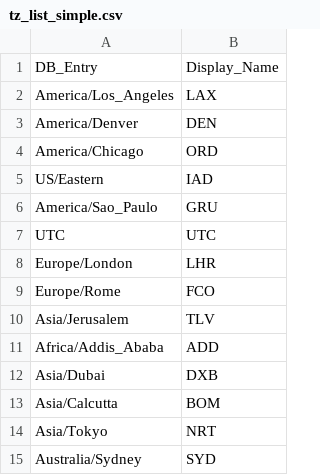
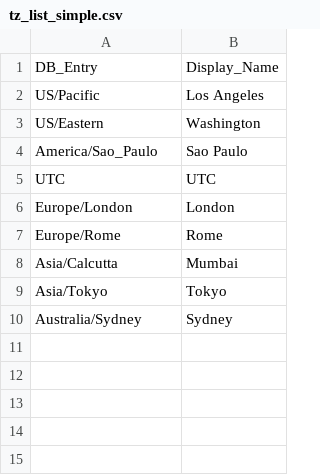
Before and after one commit to kburchfiel/cpp_world_clock_2025, a CSV file: config/tz_list_simple.csv, drawn as a sheet.

```diff
--- a/config/tz_list_simple.csv
+++ b/config/tz_list_simple.csv
@@ -1,15 +1,10 @@
 DB_Entry,Display_Name
-America/Los_Angeles,LAX
-America/Denver,DEN
-America/Chicago,ORD
-US/Eastern,IAD
-America/Sao_Paulo,GRU
+US/Pacific,Los Angeles
+US/Eastern,Washington
+America/Sao_Paulo,Sao Paulo
 UTC,UTC
-Europe/London,LHR
-Europe/Rome,FCO
-Asia/Jerusalem,TLV
-Africa/Addis_Ababa,ADD
-Asia/Dubai,DXB
-Asia/Calcutta,BOM
-Asia/Tokyo,NRT
-Australia/Sydney,SYD
+Europe/London,London
+Europe/Rome,Rome
+Asia/Calcutta,Mumbai
+Asia/Tokyo,Tokyo
+Australia/Sydney,Sydney
```
Also changed, not shown: config/tz_list_default.csv, 25 other files.
